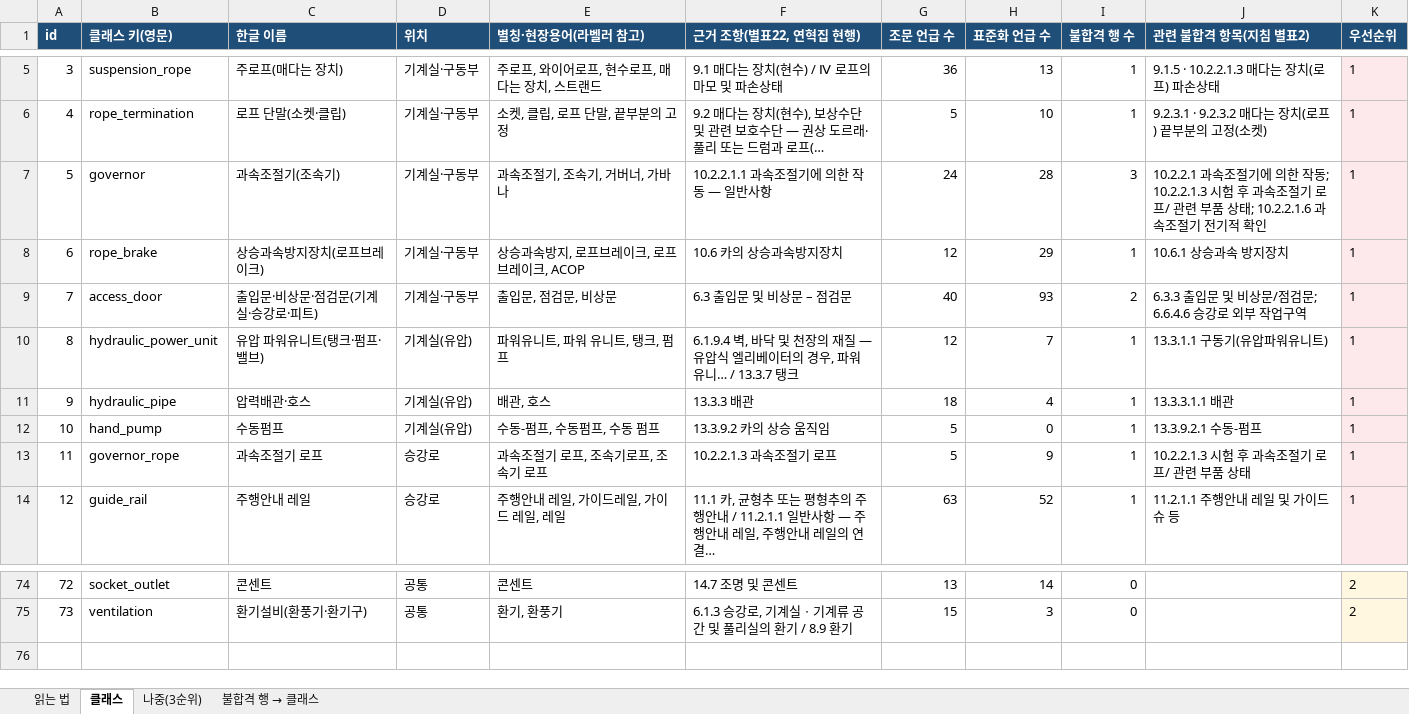
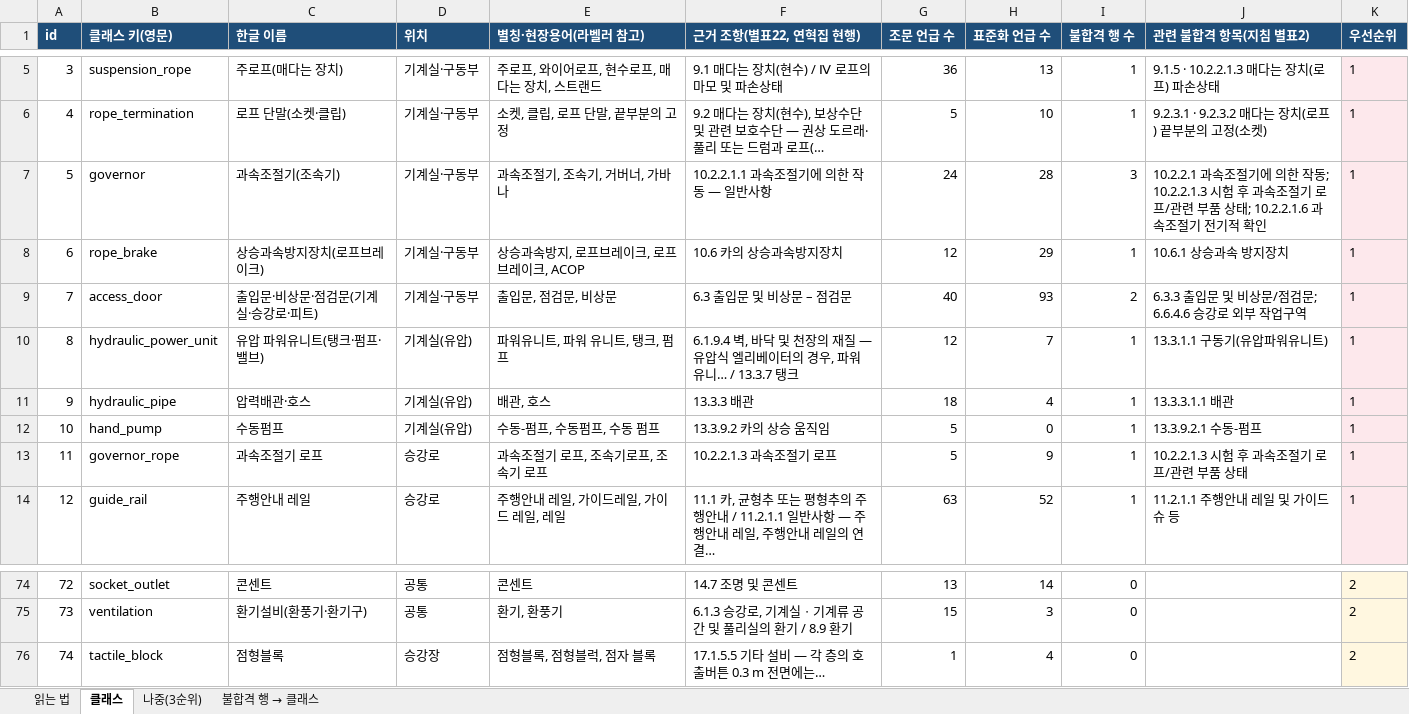
Before and after one commit to qwertyyo/kijun, an Excel workbook: yolo/엘리베이터_객체인식_클래스_1차.xlsx, sheet 클래스, drawn as a sheet; only a part is shown, gaps mark what is left out; values as stored, in another font and other column widths than the file's, no borders; the diff names each change by its address in the sheet, - before the commit and + after, or states it on an @@ line.

```diff
--- a/yolo/엘리베이터_객체인식_클래스_1차.xlsx (sheet 클래스)
+++ b/yolo/엘리베이터_객체인식_클래스_1차.xlsx (sheet 클래스)
-J7 (관련 불합격 항목(지침 별표2)): …적 확인
+J7 (관련 불합격 항목(지침 별표2)): …적 확인
-J13 (관련 불합격 항목(지침 별표2)): 10.2.2.1.3 시험 후 과속조절기 로프/ 관련 부품 상태
+J13 (관련 불합격 항목(지침 별표2)): 10.2.2.1.3 시험 후 과속조절기 로프/관련 부품 상태
+row 76: 74 | tactile_block | 점형블록 | 승강장 | 점형블록, 점형블럭, 점자 블록 | 17.1.5.5 기타 설비 — 각 층의 호출버튼 0.3 m 전면에는… | 1 | 4 | 0 |  | 2
```
Also changed, not shown: sheet 나중(3순위), sheet 읽는 법, sheet 불합격 행 → 클래스, 5 other files.
